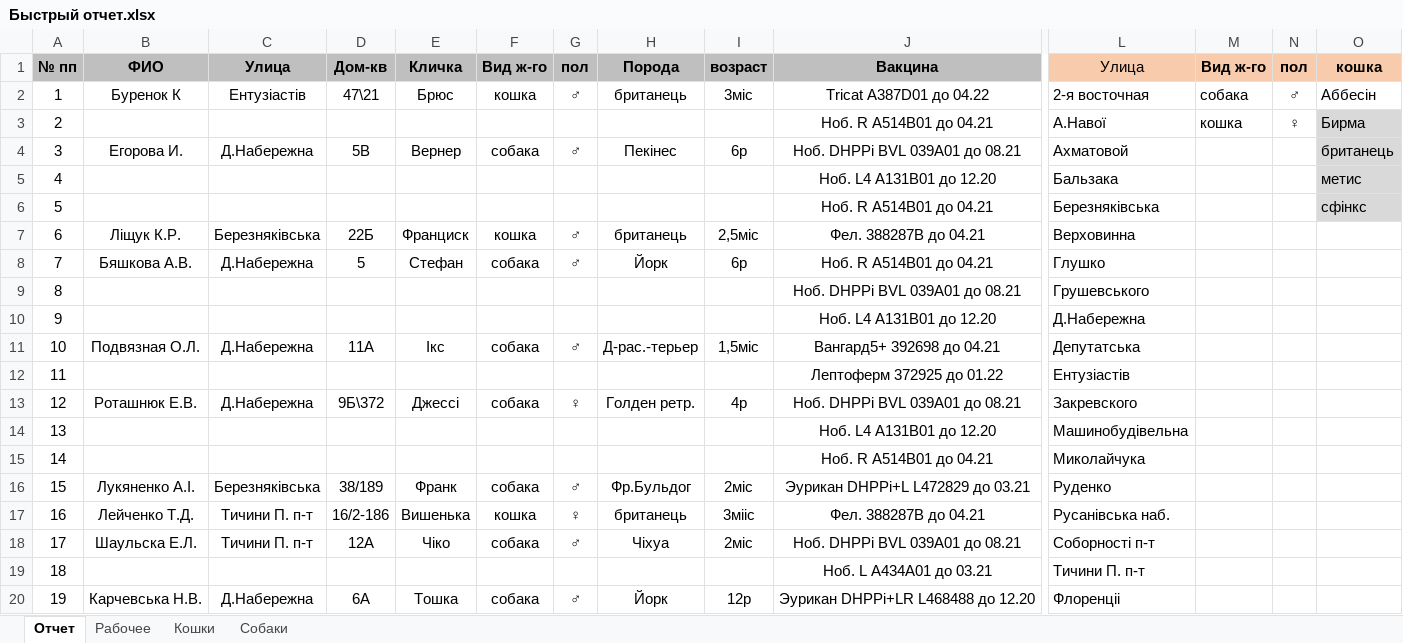
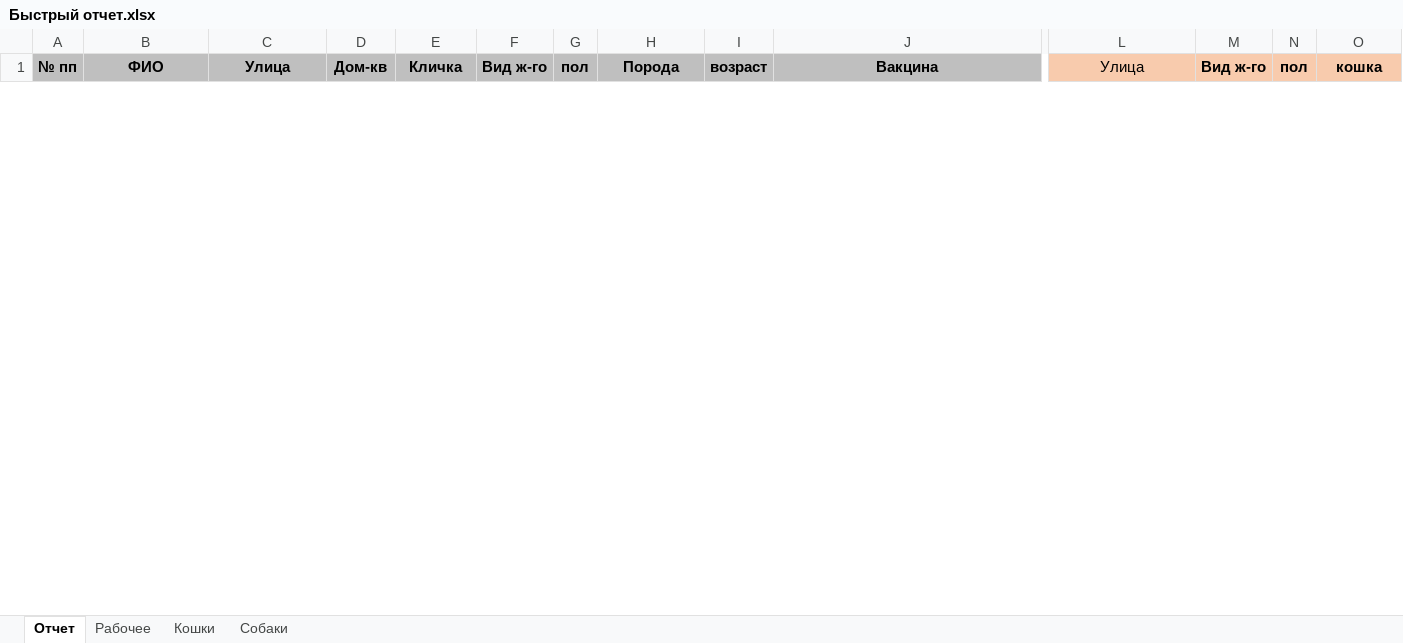
Before and after one commit to scorp1323/lapous_boss, an Excel workbook: Отчет Эпизотолог/05.2020 - месячный/Быстрый отчет.xlsx, sheet Отчет, drawn as a sheet; only a part is shown, gaps mark what is left out; values as stored, in another font and other column widths than the file's, no borders; table styles not drawn; removed rows and columns are numbered as before the commit, all else as after; rows hold the shown columns only; the diff covers the shown part only; the diff names each change by its address in the sheet, - before the commit and + after, or states it on an @@ line.

```diff
--- a/Отчет Эпизотолог/05.2020 - месячный/Быстрый отчет.xlsx (sheet Отчет)
+++ b/Отчет Эпизотолог/05.2020 - месячный/Быстрый отчет.xlsx (sheet Отчет)
-row 2: 1 | Буренок К | Ентузіастів | 47\21 | Брюс | кошка | ♂ | британець | 3міс | Tricat A387D01 до 04.22 | 2-я восточная | собака | ♂ | Аббесін
-row 3: 2 |  |  |  |  |  |  |  |  | Ноб. R A514B01 до 04.21 | А.Навої | кошка | ♀ | Бирма
-row 4: 3 | Егорова И. | Д.Набережна | 5В | Вернер | собака | ♂ | Пекінес | 6р | Ноб. DHPPi BVL 039A01 до 08.21 | Ахматовой |  |  | британець
-row 5: 4 |  |  |  |  |  |  |  |  | Ноб. L4 A131B01 до 12.20 | Бальзака |  |  | метис
-row 6: 5 |  |  |  |  |  |  |  |  | Ноб. R A514B01 до 04.21 | Березняківська |  |  | сфінкс
-row 7: 6 | Ліщук К.Р. | Березняківська | 22Б | Франциск | кошка | ♂ | британець | 2,5міс | Фел. 388287B до 04.21 | Верховинна
-row 8: 7 | Бяшкова А.В. | Д.Набережна | 5 | Стефан | собака | ♂ | Йорк | 6р | Ноб. R A514B01 до 04.21 | Глушко
-row 9: 8 |  |  |  |  |  |  |  |  | Ноб. DHPPi BVL 039A01 до 08.21 | Грушевського
-row 10: 9 |  |  |  |  |  |  |  |  | Ноб. L4 A131B01 до 12.20 | Д.Набережна
-row 11: 10 | Подвязная О.Л. | Д.Набережна | 11А | Ікс | собака | ♂ | Д-рас.-терьер | 1,5міс | Вангард5+ 392698 до 04.21 | Депутатська
-row 12: 11 |  |  |  |  |  |  |  |  | Лептоферм 372925 до 01.22 | Ентузіастів
-row 13: 12 | Роташнюк Е.В. | Д.Набережна | 9Б\372 | Джессі | собака | ♀ | Голден ретр. | 4р | Ноб. DHPPi BVL 039A01 до 08.21 | Закревского
-row 14: 13 |  |  |  |  |  |  |  |  | Ноб. L4 A131B01 до 12.20 | Машинобудівельна
-row 15: 14 |  |  |  |  |  |  |  |  | Ноб. R A514B01 до 04.21 | Миколайчука
-row 16: 15 | Лукяненко А.І. | Березняківська | 38/189 | Франк | собака | ♂ | Фр.Бульдог | 2міс | Эурикан DHPPi+L L472829 до 03.21 | Руденко
-row 17: 16 | Лейченко Т.Д. | Тичини П. п-т | 16/2-186 | Вишенька | кошка | ♀ | британець | 3мііс | Фел. 388287B до 04.21 | Русанівська наб.
-row 18: 17 | Шаульска Е.Л. | Тичини П. п-т | 12А | Чіко | собака | ♂ | Чіхуа | 2міс | Ноб. DHPPi BVL 039A01 до 08.21 | Соборності п-т
-row 19: 18 |  |  |  |  |  |  |  |  | Ноб. L A434A01 до 03.21 | Тичини П. п-т
-row 20: 19 | Карчевська Н.В. | Д.Набережна | 6А | Тошка | собака | ♂ | Йорк | 12р | Эурикан DHPPi+LR L468488 до 12.20 | Флоренціі
```
Also changed, not shown: 50 added rows and 45 removed rows elsewhere in this sheet, sheet Рабочее, sheet Собаки, sheet Кошки, Фин. отчет ФОП Таранов.xlsx, 9 other files.
